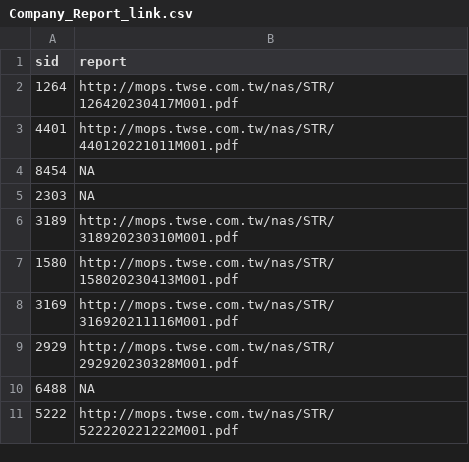
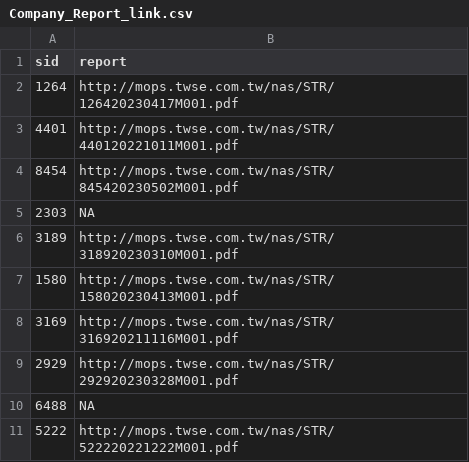
Before and after one commit to SSP6258/app_stock, a CSV file: Company_Report_link.csv, drawn as a sheet; only a part is shown.

```diff
--- a/Company_Report_link.csv
+++ b/Company_Report_link.csv
@@ -3,3 +3,3 @@
 4401,http://mops.twse.com.tw/nas/STR/440120221011M001.pdf
-8454,NA
+8454,http://mops.twse.com.tw/nas/STR/845420230502M001.pdf
 2303,NA
```
Also changed, not shown: Yahoo_Health.csv, 1 other file.
